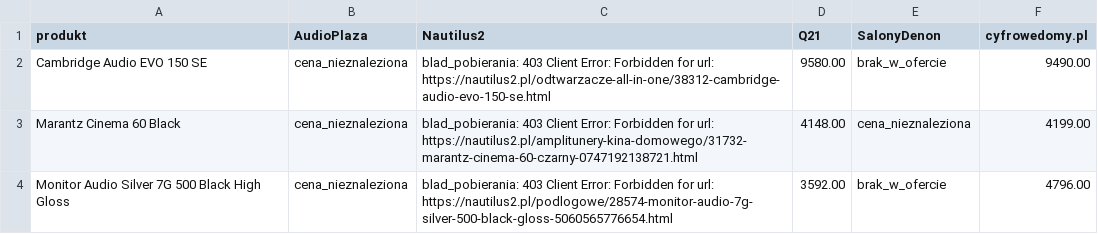
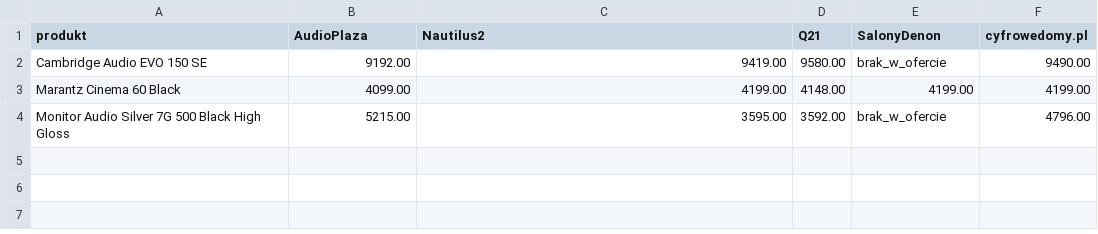
Before and after one commit to Pawel-007/monitoring-cen, a CSV file: dashboard_podglad.csv, drawn as a sheet.

```diff
--- a/dashboard_podglad.csv
+++ b/dashboard_podglad.csv
@@ -1,4 +1,4 @@
 produkt,AudioPlaza,Nautilus2,Q21,SalonyDenon,cyfrowedomy.pl
-Cambridge Audio EVO 150 SE,cena_nieznaleziona,blad_pobierania: 403 Client Error: Forbidden for url: https://nautilus2.pl/odtwarzacze-all-in-one/38312-cambridge-audio-evo-150-se.html,9580.00,brak_w_ofercie,9490.00
-Marantz Cinema 60 Black,cena_nieznaleziona,blad_pobierania: 403 Client Error: Forbidden for url: https://nautilus2.pl/amplitunery-kina-domowego/31732-marantz-cinema-60-czarny-0747192138721.html,4148.00,cena_nieznaleziona,4199.00
-Monitor Audio Silver 7G 500 Black High Gloss,cena_nieznaleziona,blad_pobierania: 403 Client Error: Forbidden for url: https://nautilus2.pl/podlogowe/28574-monitor-audio-7g-silver-500-black-gloss-5060565776654.html,3592.00,brak_w_ofercie,4796.00
+Cambridge Audio EVO 150 SE,9192.00,9419.00,9580.00,brak_w_ofercie,9490.00
+Marantz Cinema 60 Black,4099.00,4199.00,4148.00,4199.00,4199.00
+Monitor Audio Silver 7G 500 Black High Gloss,5215.00,3595.00,3592.00,brak_w_ofercie,4796.00
```
Also changed, not shown: wyniki/ceny_2026-07-09.csv.
